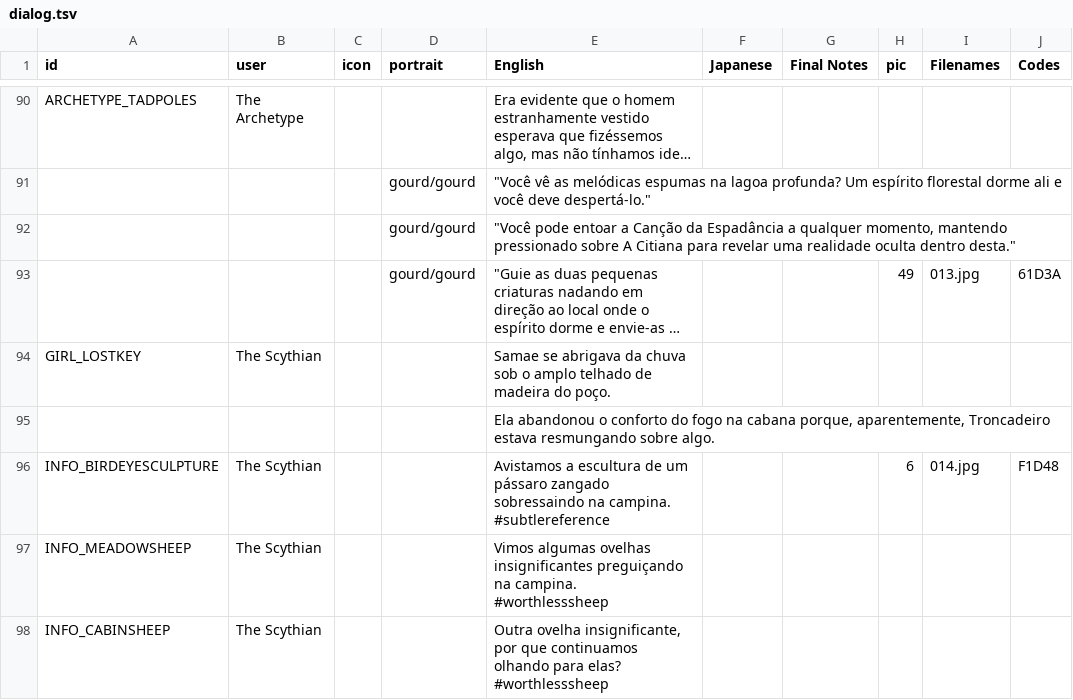
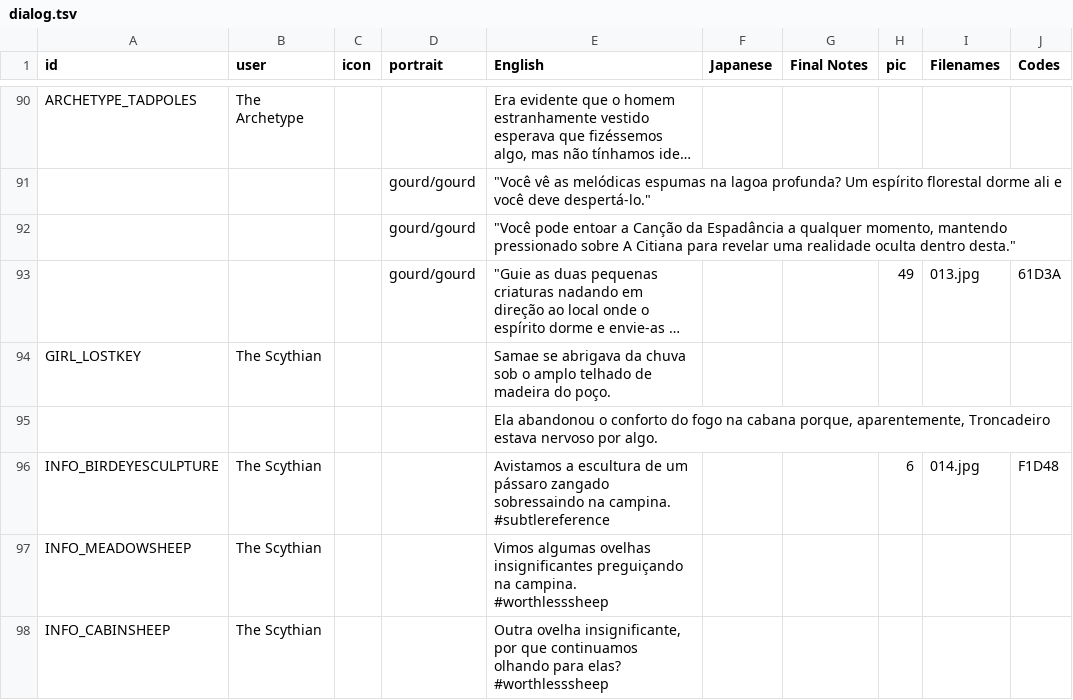
Before and after one commit to cesardeg/swordable, a TSV file: locales/portuguese/dialog.tsv, drawn as a sheet; only a part is shown, gaps mark what is left out; long unchanged cells end in …; the diff covers the shown part only; the diff names each change by its address in the sheet, - before the commit and + after, or states it on an @@ line.

Commit message:
refactor(loc): Polish ES/PT translations for tonal consistency and style

```diff
--- a/locales/portuguese/dialog.tsv
+++ b/locales/portuguese/dialog.tsv
-E95 (English): …Troncadeiro estava resmungando sobre algo.
+E95 (English): …Troncadeiro estava nervoso por algo.
```
Also changed, not shown: 3 added rows and 32 edited cells elsewhere in this file, locales/spanish/dialog.tsv, 2 other files.
